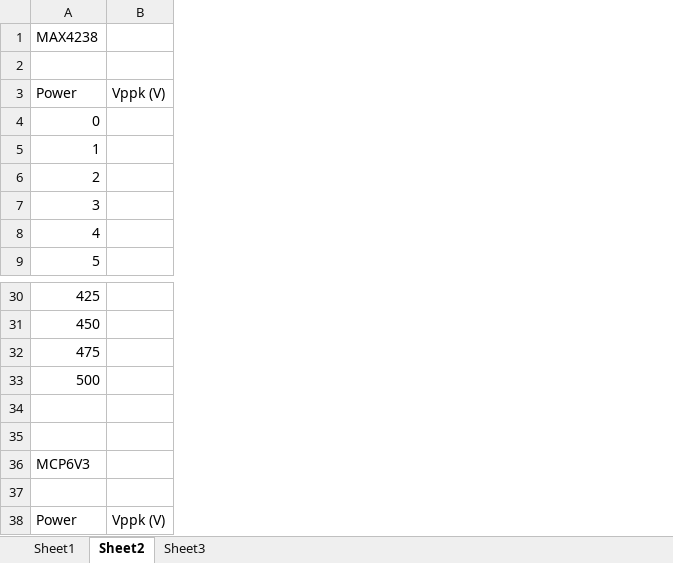
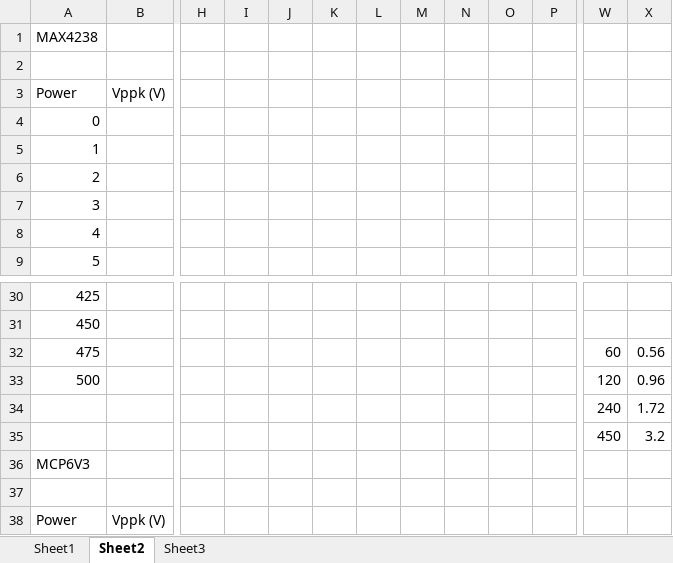
Before and after one commit to lab11/powerblade, an Excel workbook: eagle/inductor_test/assembly/TestingResults.xlsx, sheet Sheet2, drawn as a sheet; only a part is shown, gaps mark what is left out; values as stored, in another font and other column widths than the file's, no borders; charts and pictures not drawn; removed rows and columns are numbered as before the commit, all else as after; rows hold the shown columns only; the diff covers the shown part only; the diff names each change by its address in the sheet, - before the commit and + after, or states it on an @@ line.

```diff
--- a/eagle/inductor_test/assembly/TestingResults.xlsx (sheet Sheet2)
+++ b/eagle/inductor_test/assembly/TestingResults.xlsx (sheet Sheet2)
-column B, row 3: Vppk (V); row 38: Vppk (V)
+column B, row 3: Vppk (V); row 38: Vppk (V)
+column H, empty
+column I, empty
+column J, empty
+column K, empty
+column L, empty
+column M, empty
+column N, empty
+column O, empty
+column P, empty
+column W, rows 32-35: 60 | 120 | 240 | 450
+column X, rows 32-35: 0.56 | 0.96 | 1.72 | 3.2
-row 34: (empty)
+row 34:  |  |  |  |  |  |  |  |  |  |  | 240 | 1.72
-row 35: (empty)
+row 35:  |  |  |  |  |  |  |  |  |  |  | 450 | 3.2
```
Also changed, not shown: 28 added rows and 6 added columns elsewhere in this sheet, hidden cells, charts or pictures, eagle/inductor_test/assembly/InductorTesting.xlsx, 1 other file.
